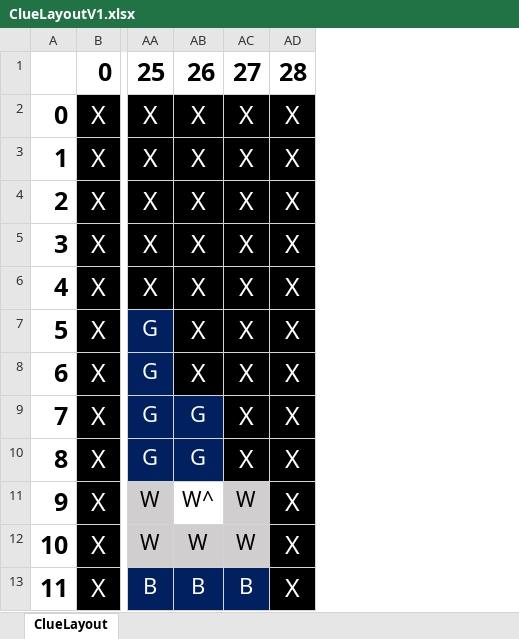
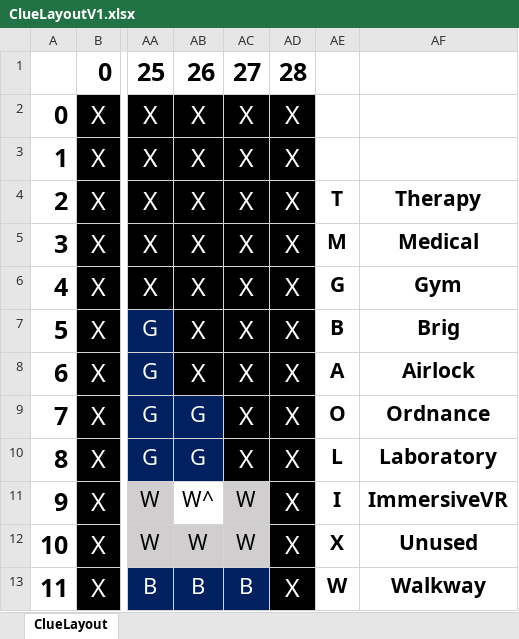
Before and after one commit to DreadPirateRobertz/Clue2.0, an Excel workbook: ClueLayoutV1.xlsx, sheet ClueLayout, drawn as a sheet; only a part is shown, gaps mark what is left out; values as stored, in another font and other column widths than the file's, no borders; the diff names each change by its address in the sheet, - before the commit and + after, or states it on an @@ line.

```diff
--- a/ClueLayoutV1.xlsx (sheet ClueLayout)
+++ b/ClueLayoutV1.xlsx (sheet ClueLayout)
+column AE, rows 4-13: T | M | G | B | A | O | L | I | X | W
+column AF, rows 4-13: Therapy | Medical | Gym | Brig | Airlock | Ordnance | Laboratory | ImmersiveVR | Unused | Walkway
```
Also changed, not shown: 1 other file.
